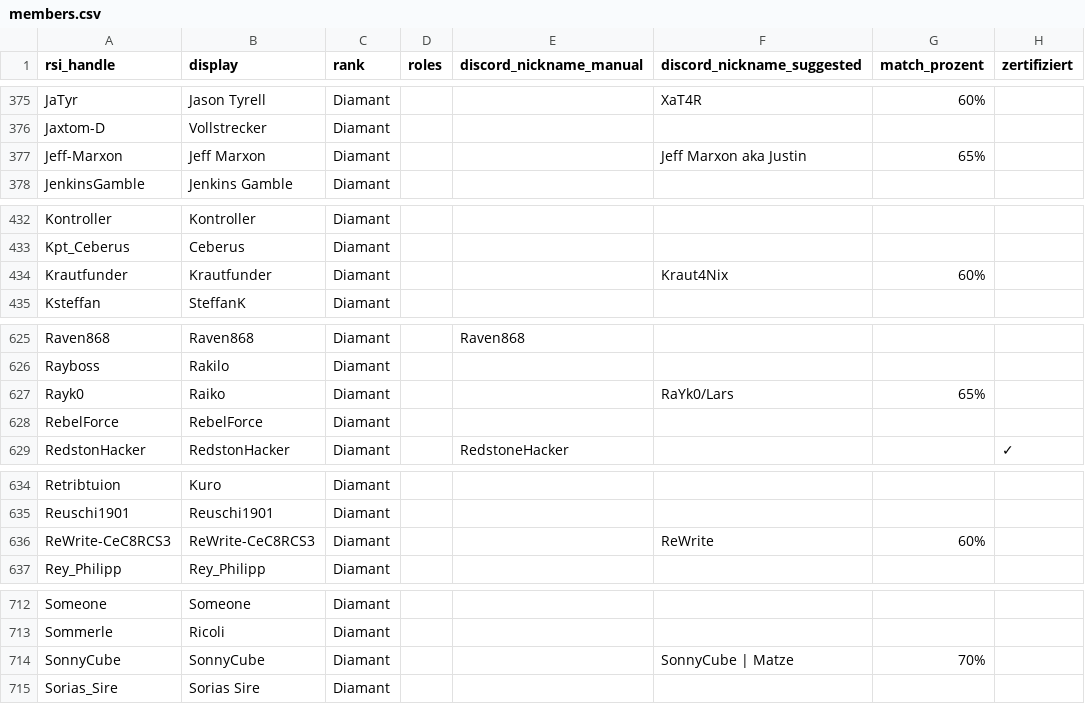
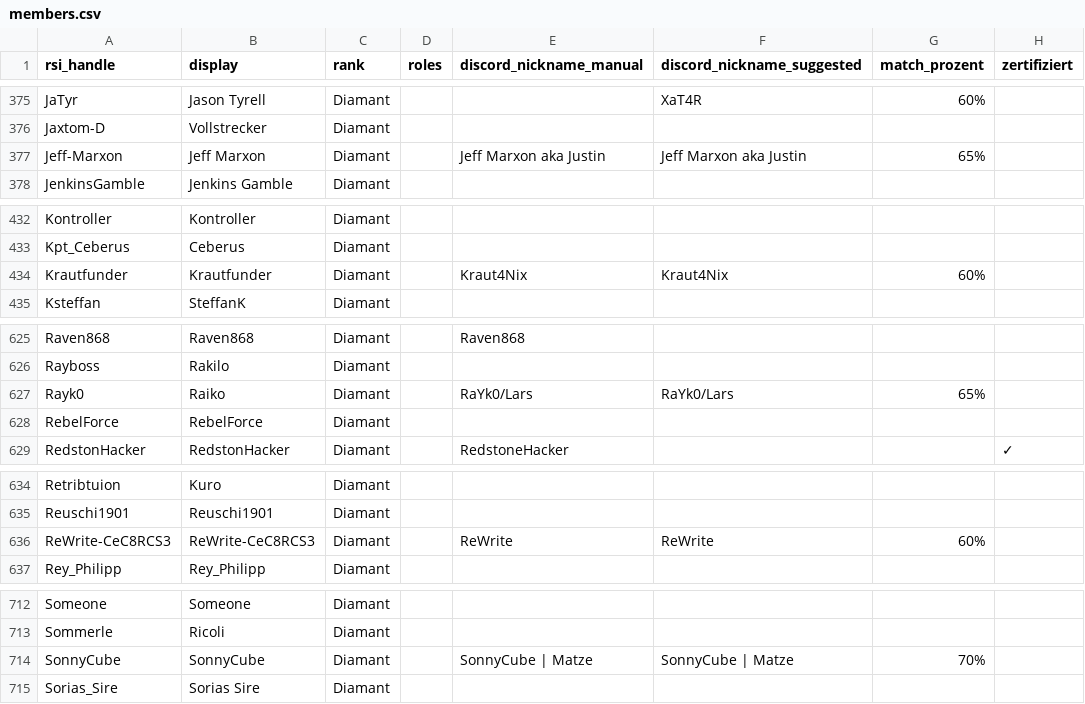
Before and after one commit to diamantstarcitizen-arch/diamant-discord-bot, a CSV file: data/members.csv, drawn as a sheet; only a part is shown, gaps mark what is left out; the diff covers the shown part only.

```diff
--- a/data/members.csv
+++ b/data/members.csv
@@ -376,3 +376,3 @@ JaTyr;Jason Tyrell;Diamant;;;XaT4R;60%;
 Jaxtom-D;Vollstrecker;Diamant;;;;;
-Jeff-Marxon;Jeff Marxon;Diamant;;;Jeff Marxon aka Justin;65%;
+Jeff-Marxon;Jeff Marxon;Diamant;;Jeff Marxon aka Justin;Jeff Marxon aka Justin;65%;
 JenkinsGamble;Jenkins Gamble;Diamant;;;;;
@@ -433,3 +433,3 @@ Kontroller;Kontroller;Diamant;;;;;
 Kpt_Ceberus;Ceberus;Diamant;;;;;
-Krautfunder;Krautfunder;Diamant;;;Kraut4Nix;60%;
+Krautfunder;Krautfunder;Diamant;;Kraut4Nix;Kraut4Nix;60%;
 Ksteffan;SteffanK;Diamant;;;;;
@@ -626,3 +626,3 @@ Raven868;Raven868;Diamant;;Raven868;;;
 Rayboss;Rakilo;Diamant;;;;;
-Rayk0;Raiko;Diamant;;;RaYk0/Lars;65%;
+Rayk0;Raiko;Diamant;;RaYk0/Lars;RaYk0/Lars;65%;
 RebelForce;RebelForce;Diamant;;;;;
@@ -635,3 +635,3 @@ Retribtuion;Kuro;Diamant;;;;;
 Reuschi1901;Reuschi1901;Diamant;;;;;
-ReWrite-CeC8RCS3;ReWrite-CeC8RCS3;Diamant;;;ReWrite;60%;
+ReWrite-CeC8RCS3;ReWrite-CeC8RCS3;Diamant;;ReWrite;ReWrite;60%;
 Rey_Philipp;Rey_Philipp;Diamant;;;;;
@@ -713,3 +713,3 @@ Someone;Someone;Diamant;;;;;
 Sommerle;Ricoli;Diamant;;;;;
-SonnyCube;SonnyCube;Diamant;;;SonnyCube | Matze;70%;
+SonnyCube;SonnyCube;Diamant;;SonnyCube | Matze;SonnyCube | Matze;70%;
 Sorias_Sire;Sorias Sire;Diamant;;;;;
```
Also changed, not shown: 8 edited cells elsewhere in this file.
